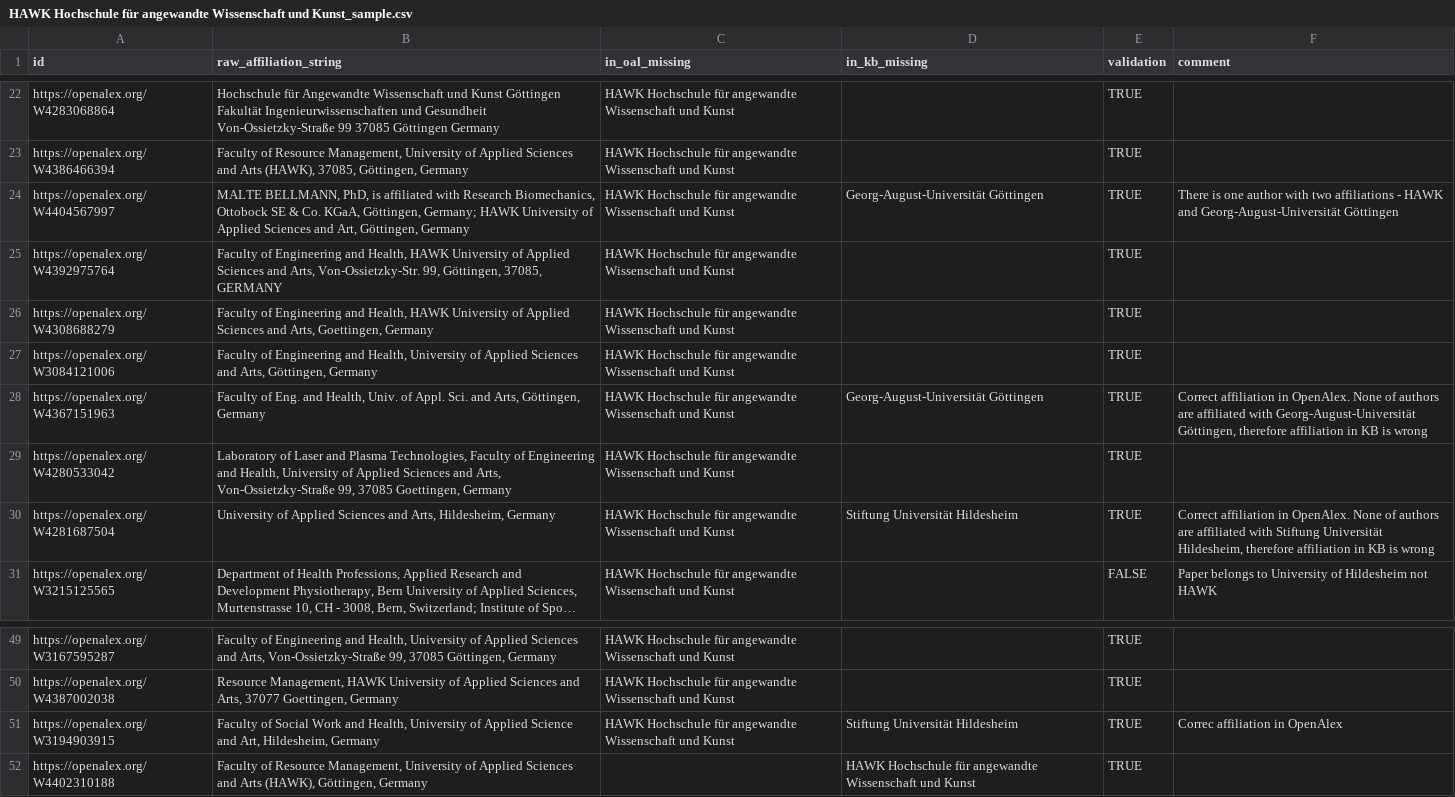
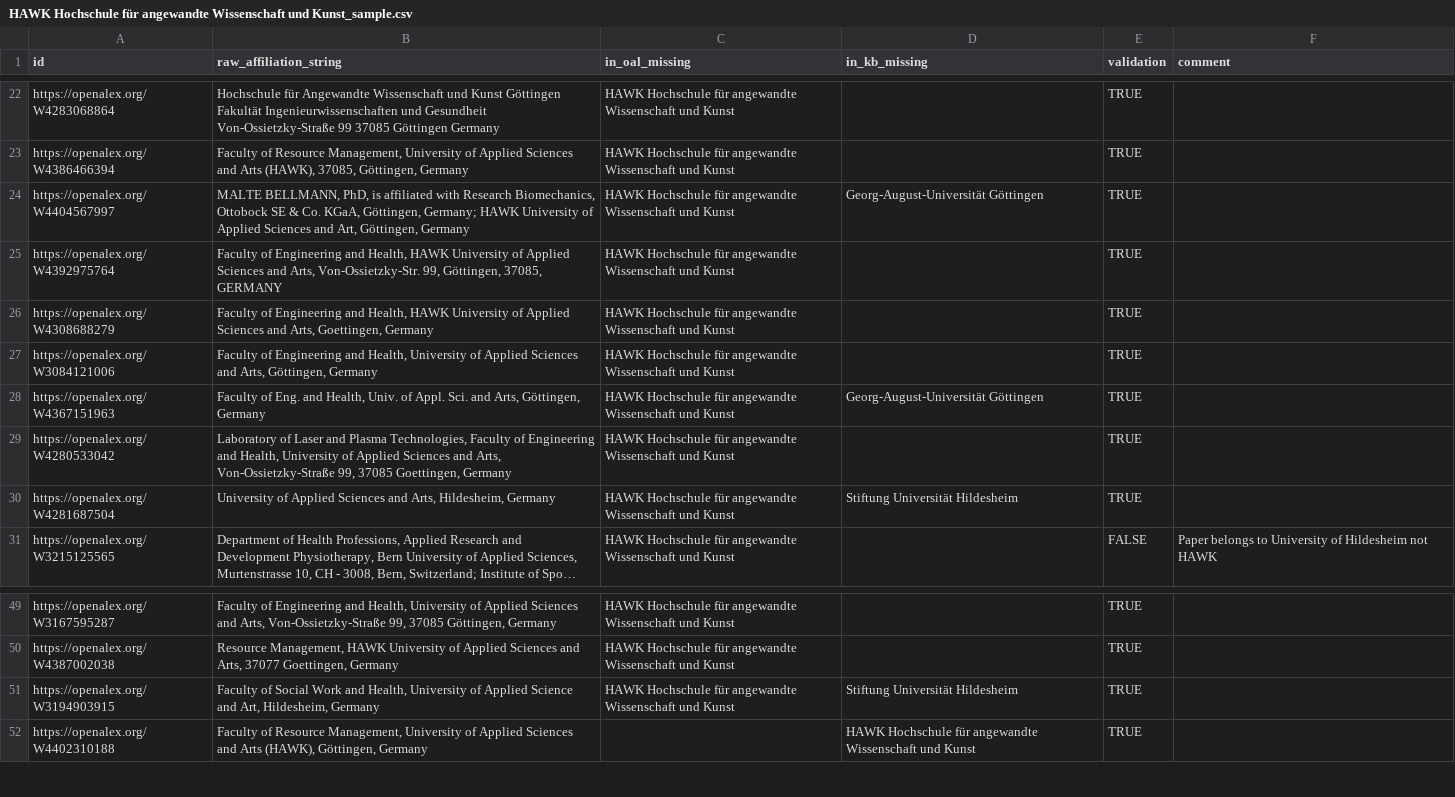
Before and after one commit to naustica/lower_saxony_institutions, a CSV file: notebooks/samples/samples_aff/samples_checked/HAWK Hochschule für angewandte Wissenschaft und Kunst_sample.csv, drawn as a sheet; only a part is shown, gaps mark what is left out; long unchanged cells end in …; the diff names each change by its address in the sheet, - before the commit and + after, or states it on an @@ line.

```diff
--- a/notebooks/samples/samples_aff/samples_checked/HAWK Hochschule für angewandte Wissenschaft und Kunst_sample.csv
+++ b/notebooks/samples/samples_aff/samples_checked/HAWK Hochschule für angewandte Wissenschaft und Kunst_sample.csv
-F24 (comment): There is one author with two affiliations - HAWK and Georg-August-Universität Göttingen
+F24 (comment): (empty)
-F28 (comment): Correct affiliation in OpenAlex. None of authors are affiliated with Georg-August-Universität Göttingen, therefore affiliation in KB is wrong
+F28 (comment): (empty)
-F30 (comment): Correct affiliation in OpenAlex. None of authors are affiliated with Stiftung Universität Hildesheim, therefore affiliation in KB is wrong
+F30 (comment): (empty)
-F51 (comment): Correc affiliation in OpenAlex
+F51 (comment): (empty)
```
Also changed, not shown: notebooks/samples/samples_aff/samples_checked/Hochschule Emden Leer_sample.csv, notebooks/samples/samples_aff/samples_checked/Hochschule Osnabrück_sample.csv, 2 other files.
